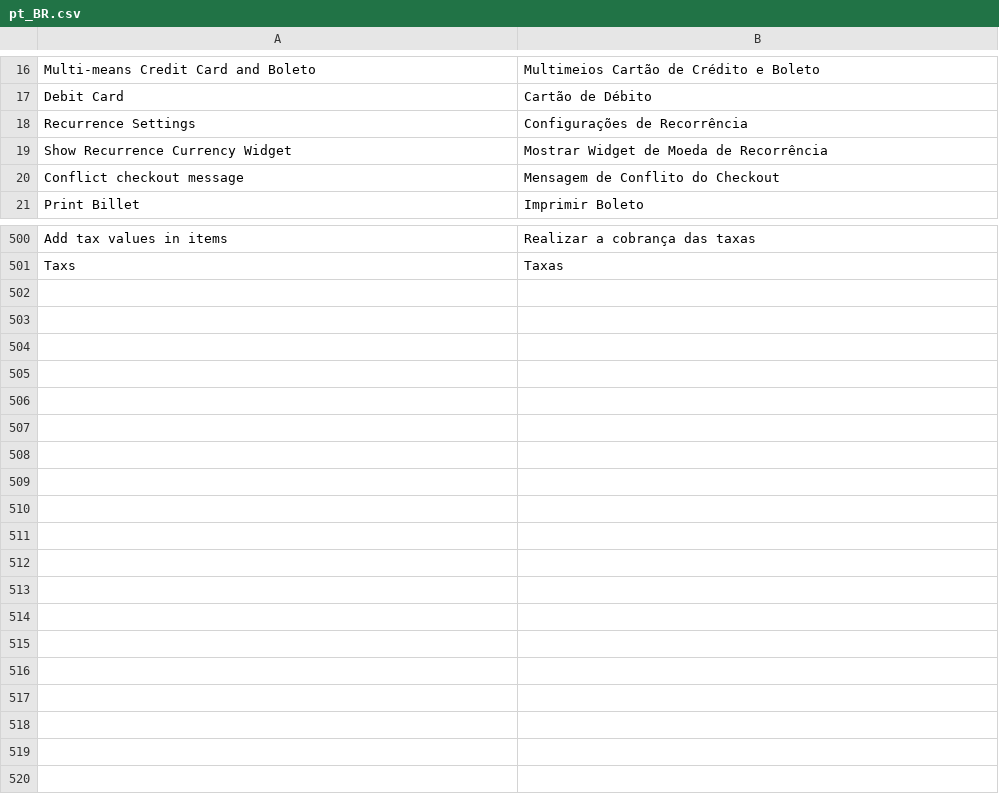
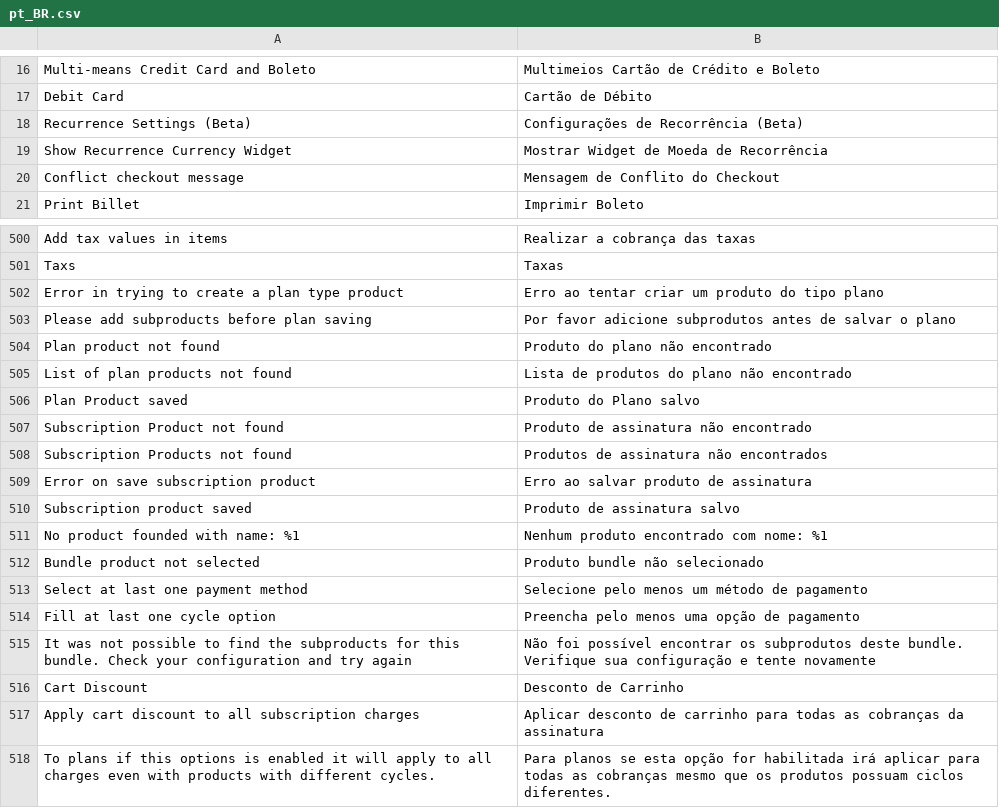
Before and after one commit to pagarme/magento2, a CSV file: i18n/pt_BR.csv, drawn as a sheet; only a part is shown, gaps mark what is left out.

Commit message:
feat: changing cycles to discount in subscriptions and plans

```diff
--- a/i18n/pt_BR.csv
+++ b/i18n/pt_BR.csv
@@ -17,3 +17,3 @@
 "Debit Card","Cartão de Débito"
-"Recurrence Settings","Configurações de Recorrência"
+"Recurrence Settings (Beta)","Configurações de Recorrência (Beta)"
 "Show Recurrence Currency Widget","Mostrar Widget de Moeda de Recorrência"
@@ -501 +501,18 @@
 "Taxs","Taxas"
+"Error in trying to create a plan type product","Erro ao tentar criar um produto do tipo plano"
+"Please add subproducts before plan saving","Por favor adicione subprodutos antes de salvar o plano"
+"Plan product not found","Produto do plano não encontrado"
+"List of plan products not found","Lista de produtos do plano não encontrado"
+"Plan Product saved","Produto do Plano salvo"
+"Subscription Product not found","Produto de assinatura não encontrado"
+"Subscription Products not found","Produtos de assinatura não encontrados"
+"Error on save subscription product","Erro ao salvar produto de assinatura"
+"Subscription product saved","Produto de assinatura salvo"
+"No product founded with name: %1","Nenhum produto encontrado com nome: %1"
+"Bundle product not selected","Produto bundle não selecionado"
+"Select at last one payment method","Selecione pelo menos um método de pagamento"
+"Fill at last one cycle option","Preencha pelo menos uma opção de pagamento"
+"It was not possible to find the subproducts for this bundle. Check your configuration and try again","Não foi possível encontrar os subprodutos deste bundle. Verifique sua configuração e tente novamente"
+"Cart Discount","Desconto de Carrinho"
+"Apply cart discount to all subscription charges","Aplicar desconto de carrinho para todas as cobranças da assinatura"
+"To plans if this options is enabled it will apply to all charges even with products with different cycles.","Para planos se esta opção for habilitada irá aplicar para todas as cobranças mesmo que os produtos possuam ciclos diferentes."
```
Also changed, not shown: i18n/en_US.csv, 12 other files.
